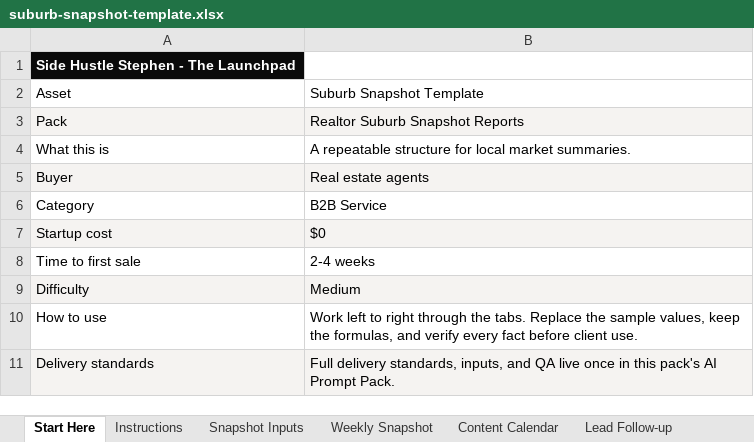
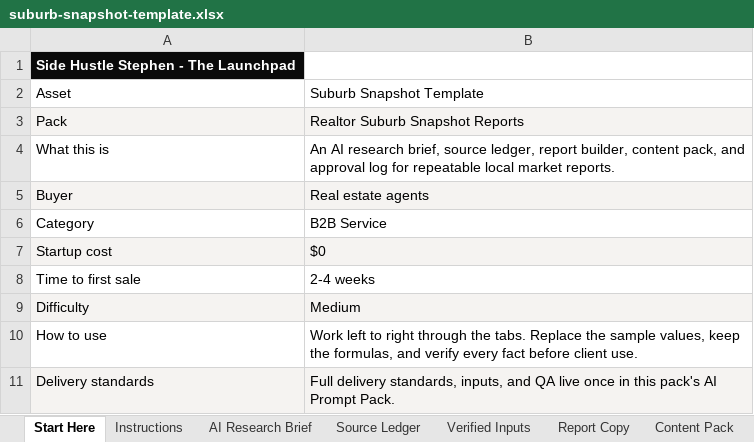
Before and after one commit to DeRucci6969/sidehustlestephen, an Excel workbook: content/member-assets/realtor-suburb-snapshot/suburb-snapshot-template.xlsx, sheet Start Here, drawn as a sheet; values as stored, in another font and other column widths than the file's, no borders; the diff names each change by its address in the sheet, - before the commit and + after, or states it on an @@ line.

Commit message:
Complete AI suburb snapshot launch pack

```diff
--- a/content/member-assets/realtor-suburb-snapshot/suburb-snapshot-template.xlsx (sheet Start Here)
+++ b/content/member-assets/realtor-suburb-snapshot/suburb-snapshot-template.xlsx (sheet Start Here)
-sheet tab: Snapshot Inputs
+sheet tab: AI Research Brief
-sheet tab: Weekly Snapshot
+sheet tab: Source Ledger
-sheet tab: Content Calendar
+sheet tab: Verified Inputs
-sheet tab: Lead Follow-up
+sheet tab: Report Copy
-B4: A repeatable structure for local market summaries.
+B4: An AI research brief, source ledger, report builder, content pack, and approval log for repeatable local market reports.
```
Also changed, not shown: sheet Report Copy, sheet AI Research Brief, sheet Content Pack, sheet Verified Inputs, sheet Source Ledger, sheet Instructions, other sheet tabs, content/member-assets/realtor-suburb-snapshot/suburb-snapshot-pricing-calculator.xlsx, 10 other files.
